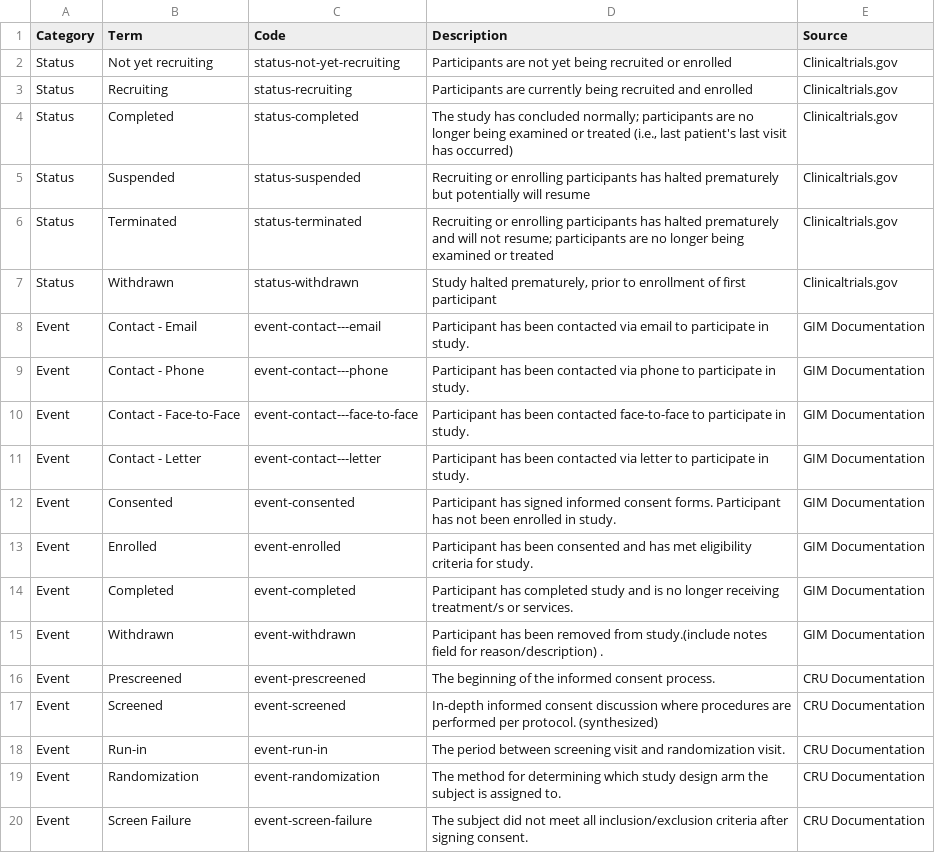
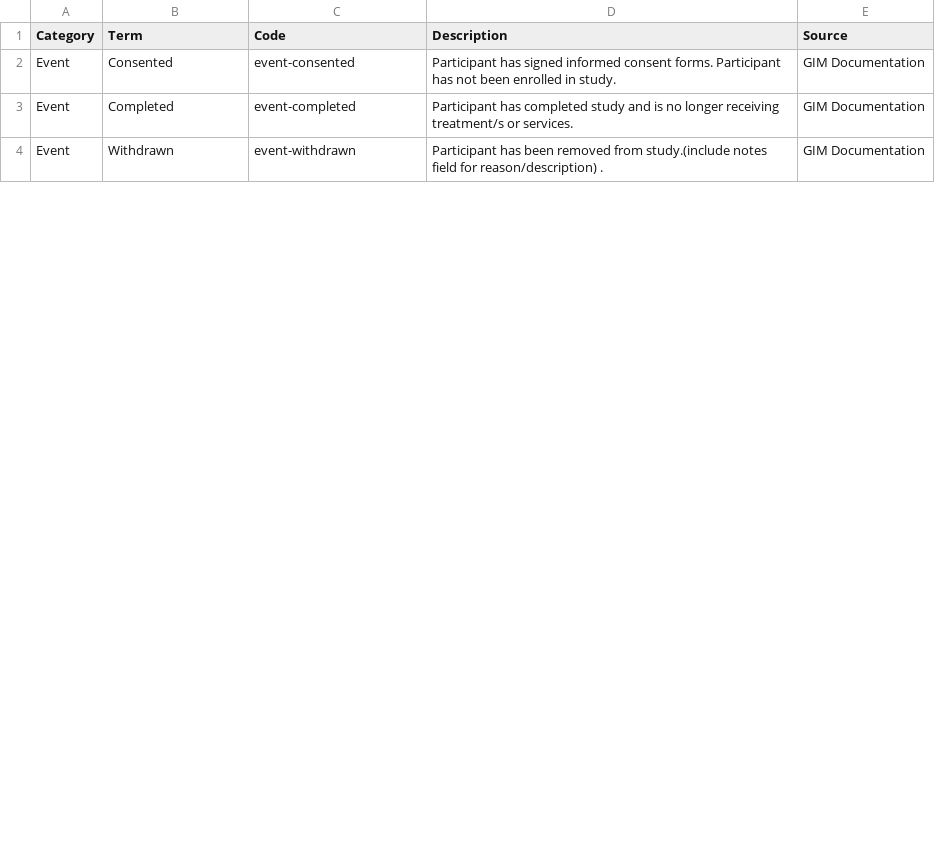
Before and after one commit to NUBIC/eNOTIS, a CSV file: doc/terms.csv, drawn as a sheet; only a part is shown; the diff covers the shown part only.

Commit message:
removing dictionary terms. one race per involvement. removing involvement events views

```diff
--- a/doc/terms.csv
+++ b/doc/terms.csv
@@ -1,20 +1,4 @@
 Category,Term,Code,Description,Source
-Status,Not yet recruiting,status-not-yet-recruiting,Participants are not yet being recruited or enrolled,Clinicaltrials.gov
-Status,Recruiting,status-recruiting,Participants are currently being recruited and enrolled,Clinicaltrials.gov
-Status,Completed,status-completed,"The study has concluded normally; participants are no longer being examined or treated (i.e., last patient's last visit has occurred)",Clinicaltrials.gov
-Status,Suspended,status-suspended,Recruiting or enrolling participants has halted prematurely but potentially will resume,Clinicaltrials.gov
-Status,Terminated,status-terminated,Recruiting or enrolling participants has halted prematurely and will not resume; participants are no longer being examined or treated,Clinicaltrials.gov
-Status,Withdrawn,status-withdrawn,"Study halted prematurely, prior to enrollment of first participant",Clinicaltrials.gov
-Event,Contact - Email,event-contact---email,Participant has been contacted via email to participate in study. ,GIM Documentation
-Event,Contact - Phone,event-contact---phone,Participant has been contacted via phone to participate in study. ,GIM Documentation
-Event,Contact - Face-to-Face,event-contact---face-to-face,Participant has been contacted face-to-face to participate in study. ,GIM Documentation
-Event,Contact - Letter,event-contact---letter,Participant has been contacted via letter to participate in study. ,GIM Documentation
 Event,Consented,event-consented,Participant has signed informed consent forms.  Participant has not been enrolled in study.,GIM Documentation
-Event,Enrolled,event-enrolled,Participant has been consented and has met eligibility criteria for study.,GIM Documentation
 Event,Completed,event-completed,Participant has completed study and is no longer receiving treatment/s or services.,GIM Documentation
 Event,Withdrawn,event-withdrawn,Participant has been removed from study.(include notes field for reason/description) .,GIM Documentation
-Event,Prescreened,event-prescreened,The beginning of the informed consent process.,CRU Documentation
-Event,Screened,event-screened,In-depth informed consent discussion where procedures are performed per protocol. (synthesized),CRU Documentation
-Event,Run-in,event-run-in,The period between screening visit and randomization visit.,CRU Documentation
-Event,Randomization,event-randomization,The method for determining which study design arm the subject is assigned to.,CRU Documentation
-Event,Screen Failure,event-screen-failure,The subject did not meet all inclusion/exclusion criteria after signing consent.,CRU Documentation
```
Also changed, not shown: 1 added row, 9 removed rows and 19 edited cells elsewhere in this file, spec/uploads/100.csv, spec/uploads/bad_terms.csv, 40 other files.
